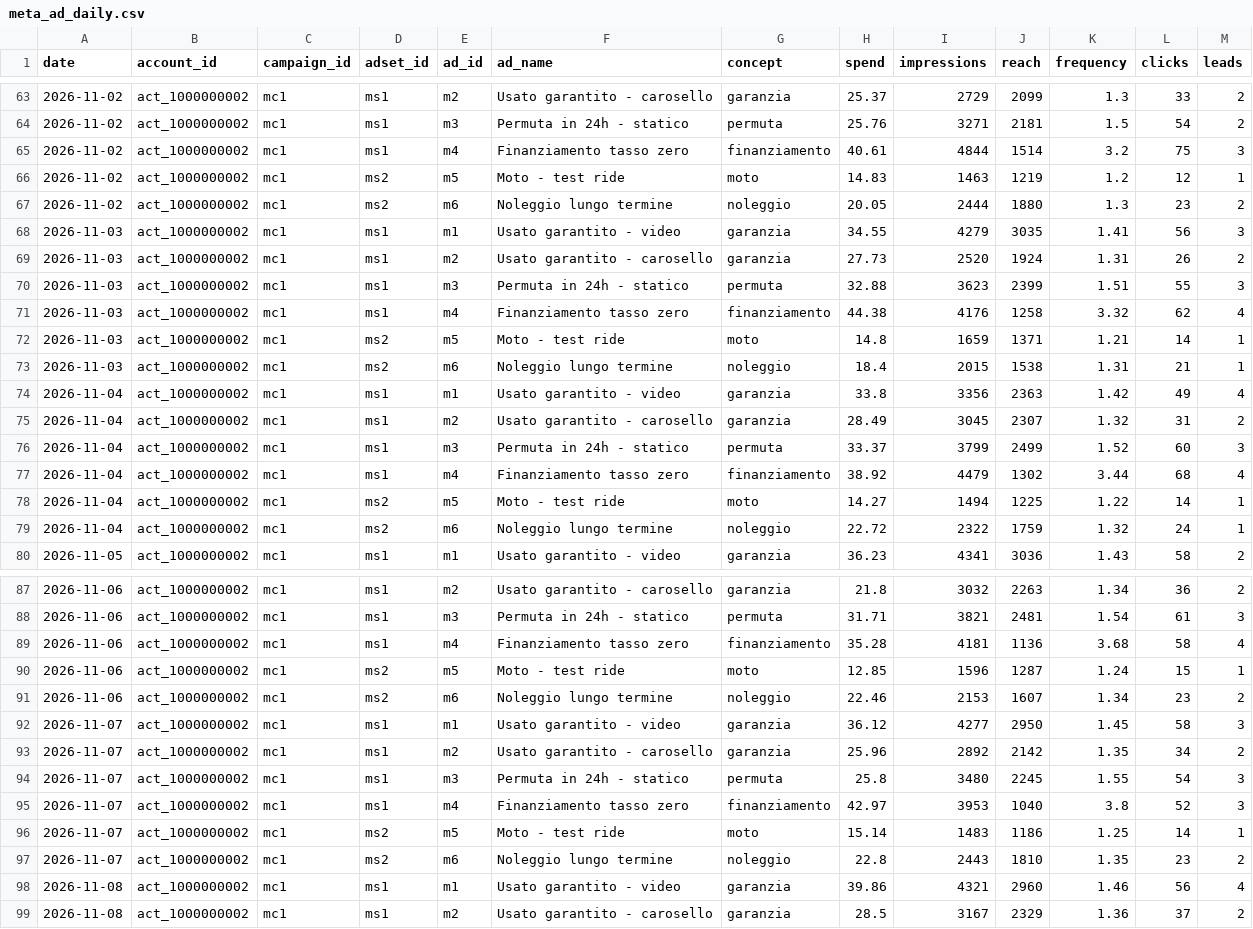
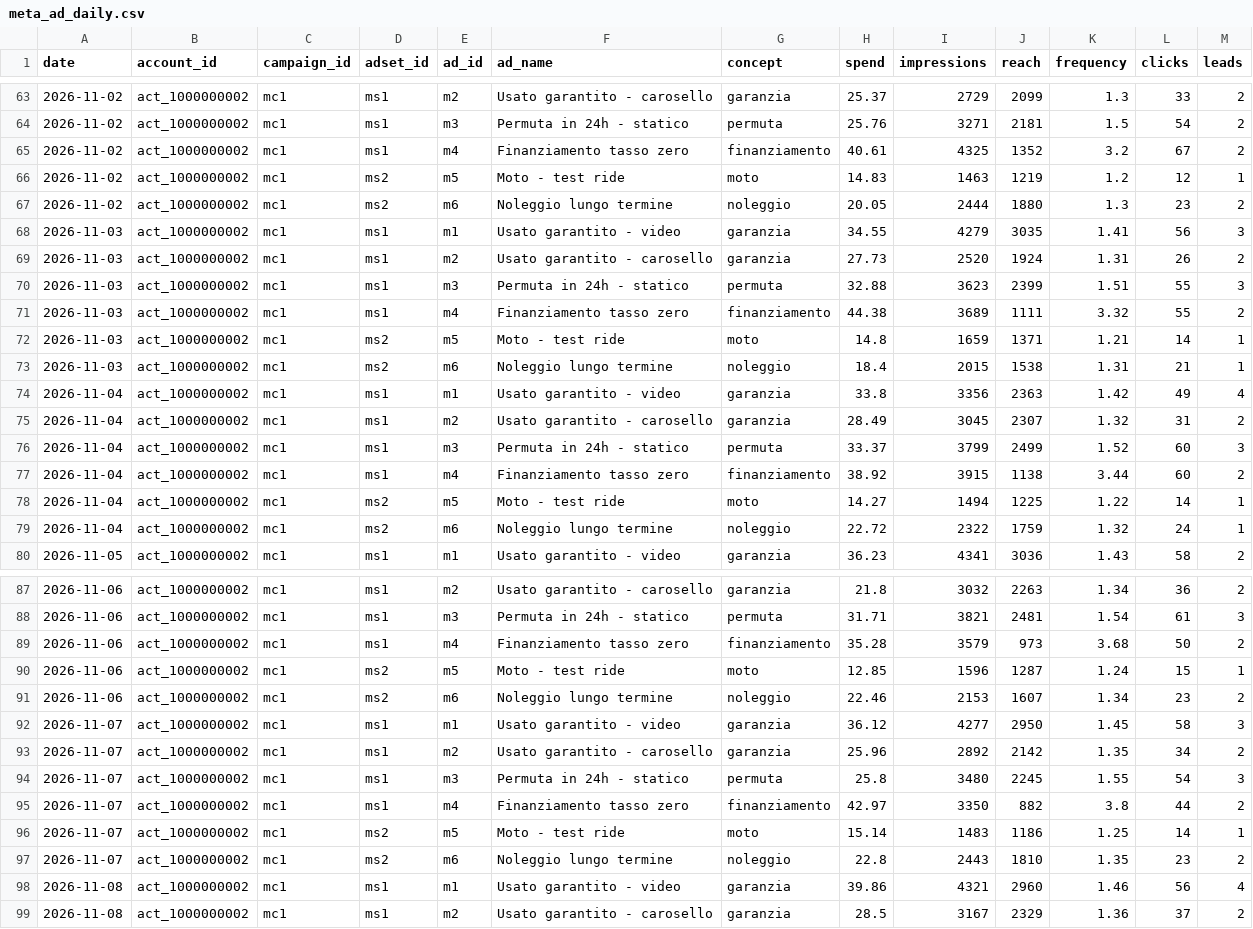
Before and after one commit to davidecarabetta-boop/copilota-advertiser, a CSV file: data/sample/meta_ad_daily.csv, drawn as a sheet; only a part is shown, gaps mark what is left out; the diff covers the shown part only.

```diff
--- a/data/sample/meta_ad_daily.csv
+++ b/data/sample/meta_ad_daily.csv
@@ -64,3 +64,3 @@ date,account_id,campaign_id,adset_id,ad_id,ad_name,concept,spend,impressions,rea
 2026-11-02,act_1000000002,mc1,ms1,m3,Permuta in 24h - statico,permuta,25.76,3271,2181,1.5,54,2
-2026-11-02,act_1000000002,mc1,ms1,m4,Finanziamento tasso zero,finanziamento,40.61,4844,1514,3.2,75,3
+2026-11-02,act_1000000002,mc1,ms1,m4,Finanziamento tasso zero,finanziamento,40.61,4325,1352,3.2,67,2
 2026-11-02,act_1000000002,mc1,ms2,m5,Moto - test ride,moto,14.83,1463,1219,1.2,12,1
@@ -70,3 +70,3 @@ date,account_id,campaign_id,adset_id,ad_id,ad_name,concept,spend,impressions,rea
 2026-11-03,act_1000000002,mc1,ms1,m3,Permuta in 24h - statico,permuta,32.88,3623,2399,1.51,55,3
-2026-11-03,act_1000000002,mc1,ms1,m4,Finanziamento tasso zero,finanziamento,44.38,4176,1258,3.32,62,4
+2026-11-03,act_1000000002,mc1,ms1,m4,Finanziamento tasso zero,finanziamento,44.38,3689,1111,3.32,55,2
 2026-11-03,act_1000000002,mc1,ms2,m5,Moto - test ride,moto,14.8,1659,1371,1.21,14,1
@@ -76,3 +76,3 @@ date,account_id,campaign_id,adset_id,ad_id,ad_name,concept,spend,impressions,rea
 2026-11-04,act_1000000002,mc1,ms1,m3,Permuta in 24h - statico,permuta,33.37,3799,2499,1.52,60,3
-2026-11-04,act_1000000002,mc1,ms1,m4,Finanziamento tasso zero,finanziamento,38.92,4479,1302,3.44,68,4
+2026-11-04,act_1000000002,mc1,ms1,m4,Finanziamento tasso zero,finanziamento,38.92,3915,1138,3.44,60,2
 2026-11-04,act_1000000002,mc1,ms2,m5,Moto - test ride,moto,14.27,1494,1225,1.22,14,1
@@ -88,3 +88,3 @@ date,account_id,campaign_id,adset_id,ad_id,ad_name,concept,spend,impressions,rea
 2026-11-06,act_1000000002,mc1,ms1,m3,Permuta in 24h - statico,permuta,31.71,3821,2481,1.54,61,3
-2026-11-06,act_1000000002,mc1,ms1,m4,Finanziamento tasso zero,finanziamento,35.28,4181,1136,3.68,58,4
+2026-11-06,act_1000000002,mc1,ms1,m4,Finanziamento tasso zero,finanziamento,35.28,3579,973,3.68,50,2
 2026-11-06,act_1000000002,mc1,ms2,m5,Moto - test ride,moto,12.85,1596,1287,1.24,15,1
@@ -94,3 +94,3 @@ date,account_id,campaign_id,adset_id,ad_id,ad_name,concept,spend,impressions,rea
 2026-11-07,act_1000000002,mc1,ms1,m3,Permuta in 24h - statico,permuta,25.8,3480,2245,1.55,54,3
-2026-11-07,act_1000000002,mc1,ms1,m4,Finanziamento tasso zero,finanziamento,42.97,3953,1040,3.8,52,3
+2026-11-07,act_1000000002,mc1,ms1,m4,Finanziamento tasso zero,finanziamento,42.97,3350,882,3.8,44,2
 2026-11-07,act_1000000002,mc1,ms2,m5,Moto - test ride,moto,15.14,1483,1186,1.25,14,1
```
Also changed, not shown: 91 edited cells elsewhere in this file, data/sample/backend_daily.csv, 11 other files.
